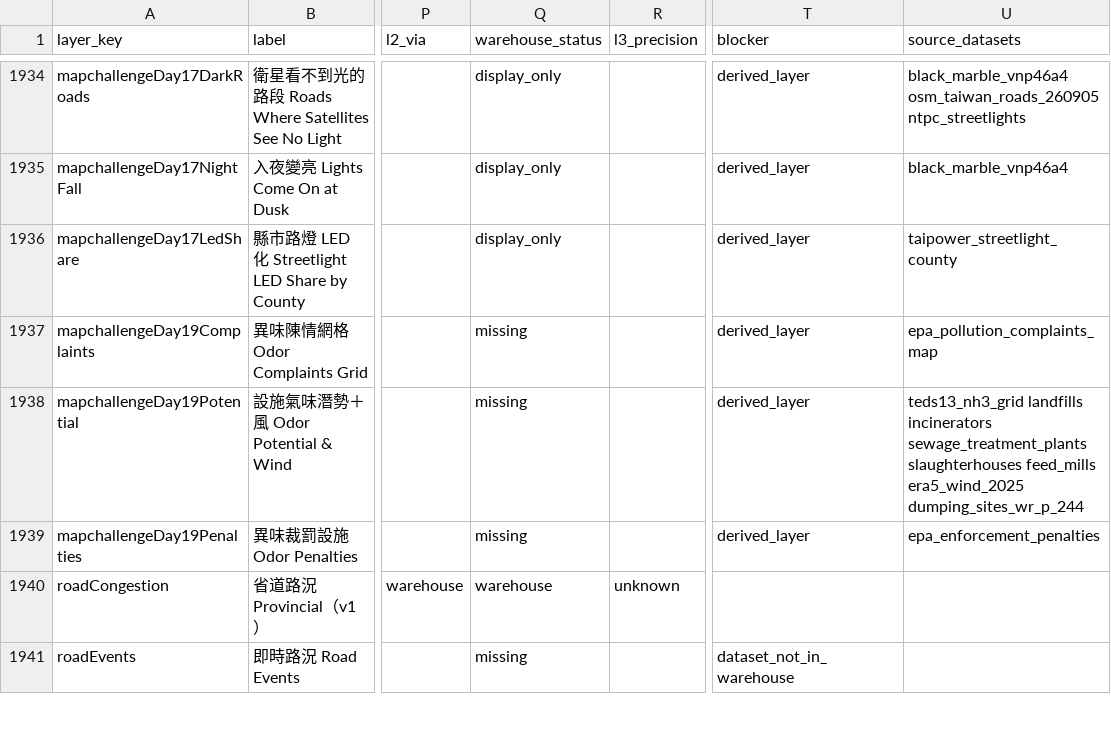
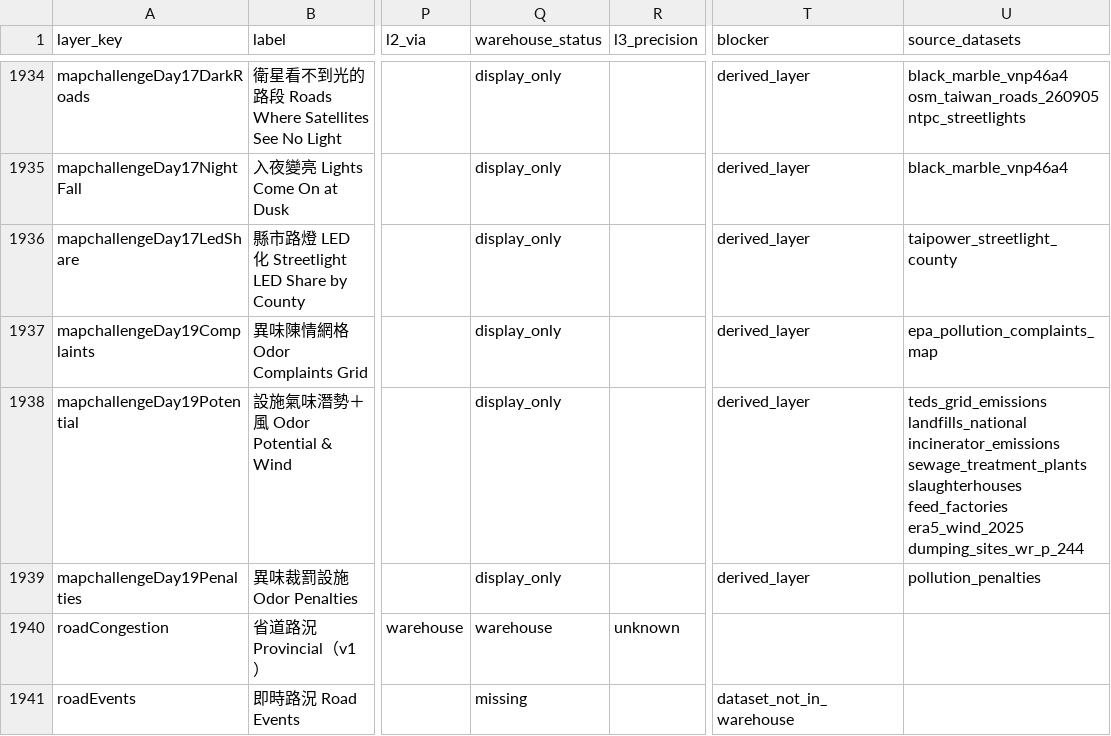
Before and after one commit to ianlkl11234s/mini-taiwan-pulse, a CSV file: docs/features/general-analysis/layer-status.csv, drawn as a sheet; only a part is shown, gaps mark what is left out; the diff names each change by its address in the sheet, - before the commit and + after, or states it on an @@ line.

```diff
--- a/docs/features/general-analysis/layer-status.csv
+++ b/docs/features/general-analysis/layer-status.csv
-Q1937:Q1939 (warehouse_status): missing
+Q1937:Q1939 (warehouse_status): display_only
-U1938 (source_datasets): teds13_nh3_grid landfills incinerators sewage_treatment_plants slaughterhouses feed_mills era5_wind_2025 dumping_sites_wr_p_244
+U1938 (source_datasets): teds_grid_emissions landfills_national incinerator_emissions sewage_treatment_plants slaughterhouses feed_factories era5_wind_2025 dumping_sites_wr_p_244
-U1939 (source_datasets): epa_enforcement_penalties
+U1939 (source_datasets): pollution_penalties
```
